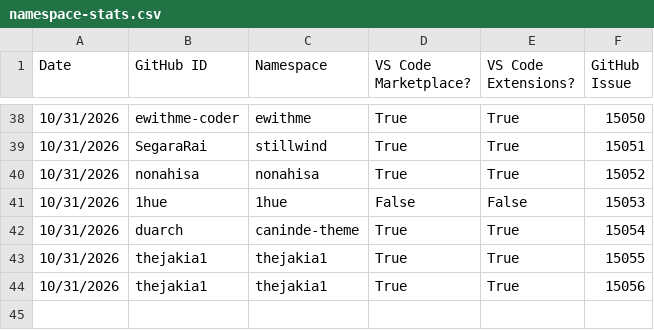
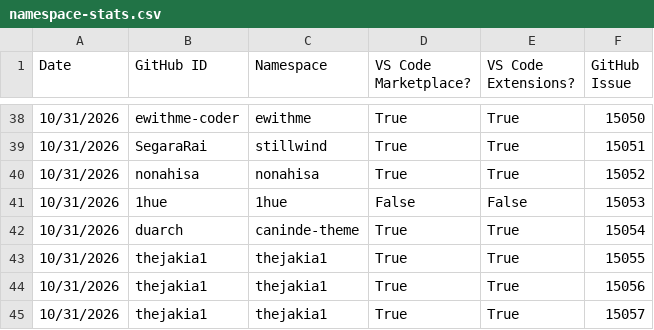
Before and after one commit to EclipseFdn/open-vsx.org, a CSV file: namespace-stats/namespace-stats.csv, drawn as a sheet; only a part is shown, gaps mark what is left out.

```diff
--- a/namespace-stats/namespace-stats.csv
+++ b/namespace-stats/namespace-stats.csv
@@ -44 +44,2 @@ Date, GitHub ID, Namespace, VS Code Marketplace?, VS Code Extensions?, GitHub Is
 10/31/2026,thejakia1,thejakia1,True,True,15056
+10/31/2026,thejakia1,thejakia1,True,True,15057
```
